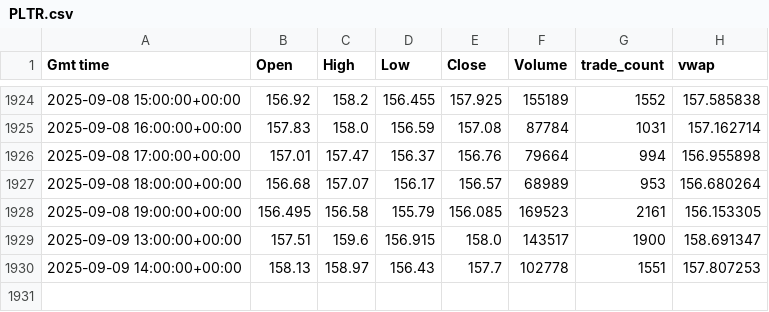
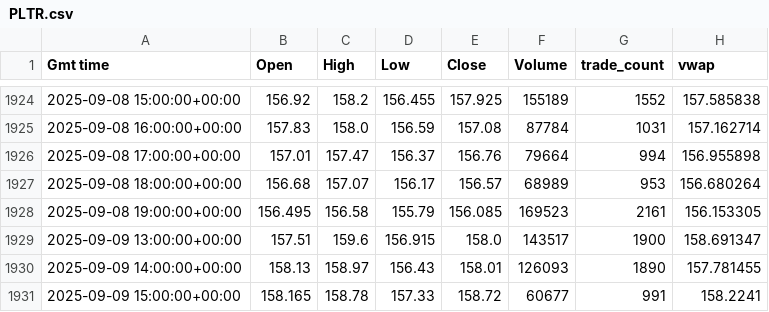
Before and after one commit to inox85/pyTrade, a CSV file: downloads/PLTR.csv, drawn as a sheet; only a part is shown, gaps mark what is left out.

```diff
--- a/downloads/PLTR.csv
+++ b/downloads/PLTR.csv
@@ -1929,2 +1929,3 @@ Gmt time,Open,High,Low,Close,Volume,trade_count,vwap
 2025-09-09 13:00:00+00:00,157.51,159.6,156.915,158.0,143517,1900,158.691347
-2025-09-09 14:00:00+00:00,158.13,158.97,156.43,157.7,102778,1551,157.807253
+2025-09-09 14:00:00+00:00,158.13,158.97,156.43,158.01,126093,1890,157.781455
+2025-09-09 15:00:00+00:00,158.165,158.78,157.33,158.72,60677,991,158.2241
```
Also changed, not shown: downloads/AAPL.csv, downloads/MSFT.csv, 6 other files.
